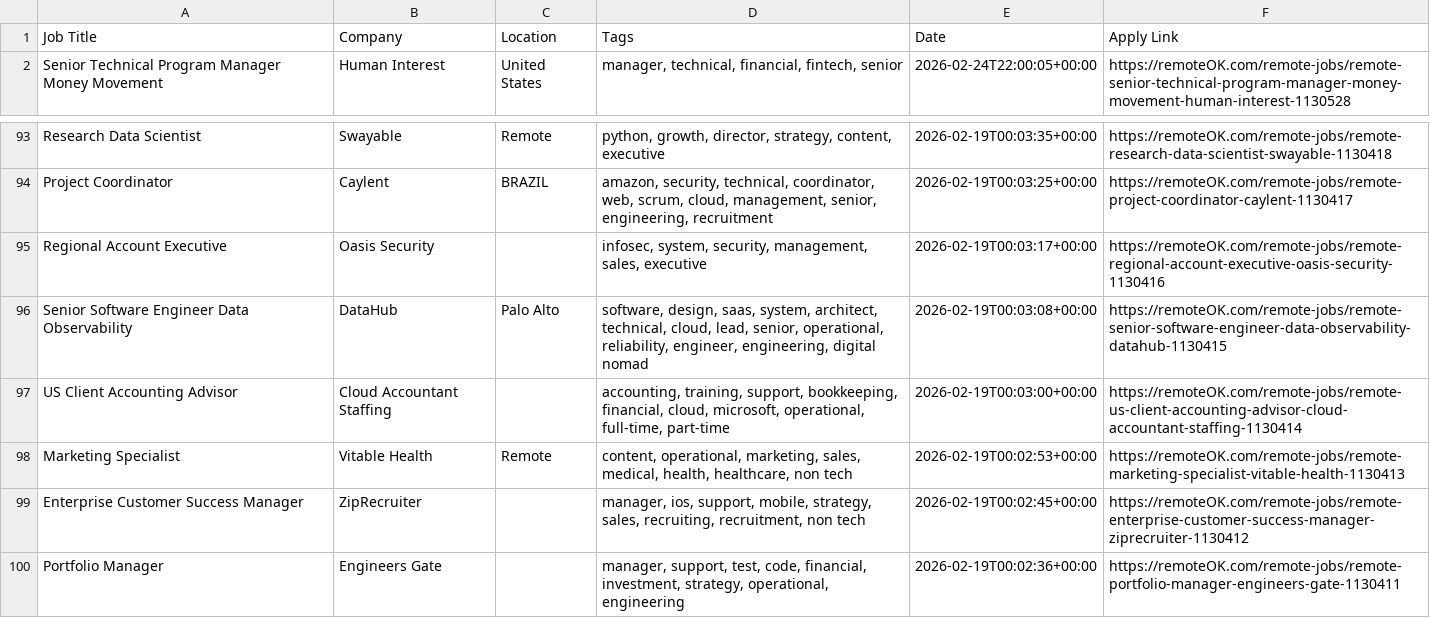
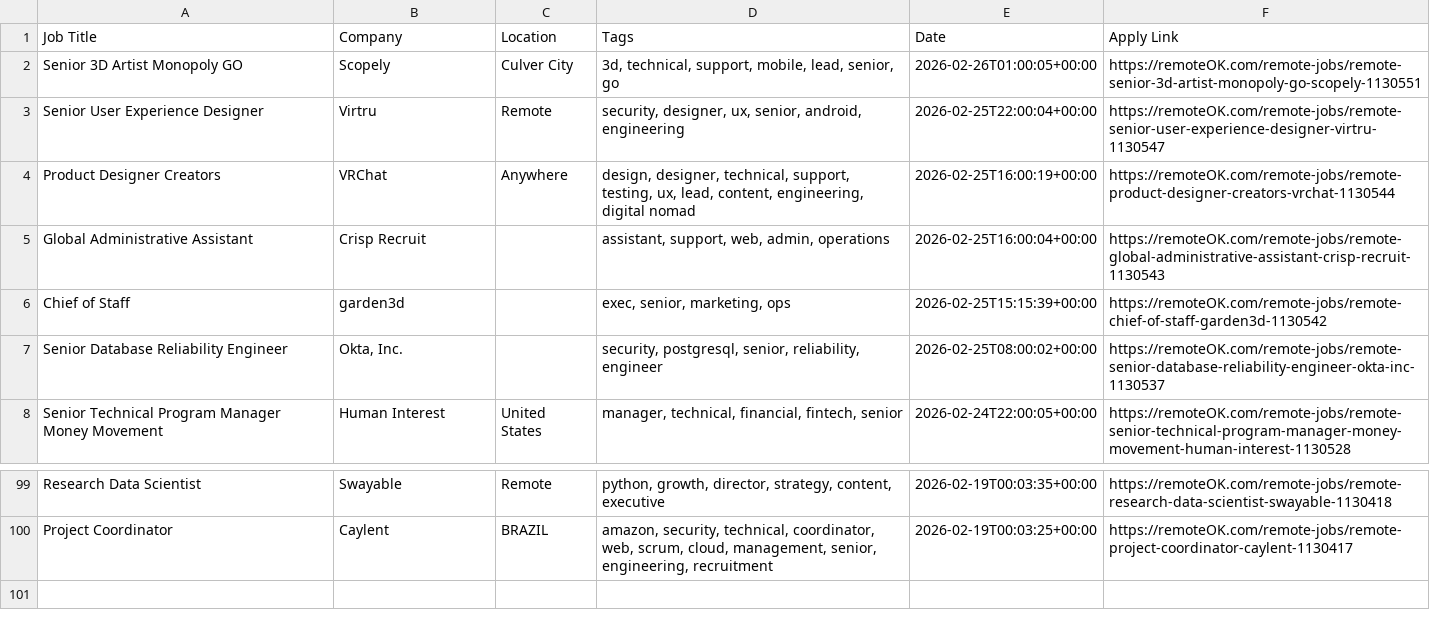
Before and after one commit to naveencoding75/job-market-pulse-2026, a CSV file: public/remote_jobs_live.csv, drawn as a sheet; only a part is shown, gaps mark what is left out.

```diff
--- a/public/remote_jobs_live.csv
+++ b/public/remote_jobs_live.csv
@@ -1,2 +1,8 @@
 Job Title,Company,Location,Tags,Date,Apply Link
+Senior 3D Artist Monopoly GO,Scopely,Culver City,"3d, technical, support, mobile, lead, senior, go",2026-02-26T01:00:05+00:00,https://remoteOK.com/remote-jobs/remote-senior-3d-artist-monopoly-go-scopely-1130551
+Senior User Experience Designer,Virtru,Remote,"security, designer, ux, senior, android, engineering",2026-02-25T22:00:04+00:00,https://remoteOK.com/remote-jobs/remote-senior-user-experience-designer-virtru-1130547
+Product Designer Creators,VRChat,Anywhere,"design, designer, technical, support, testing, ux, lead, content, engineering, digital nomad",2026-02-25T16:00:19+00:00,https://remoteOK.com/remote-jobs/remote-product-designer-creators-vrchat-1130544
+Global Administrative Assistant,Crisp Recruit,,"assistant, support, web, admin, operations",2026-02-25T16:00:04+00:00,https://remoteOK.com/remote-jobs/remote-global-administrative-assistant-crisp-recruit-1130543
+Chief of Staff,garden3d,,"exec, senior, marketing, ops",2026-02-25T15:15:39+00:00,https://remoteOK.com/remote-jobs/remote-chief-of-staff-garden3d-1130542
+Senior Database Reliability Engineer,"Okta, Inc.",,"security, postgresql, senior, reliability, engineer",2026-02-25T08:00:02+00:00,https://remoteOK.com/remote-jobs/remote-senior-database-reliability-engineer-okta-inc-1130537
 Senior Technical Program Manager Money Movement,Human Interest,United States,"manager, technical, financial, fintech, senior",2026-02-24T22:00:05+00:00,https://remoteOK.com/remote-jobs/remote-senior-technical-program-manager-money-movement-human-interest-1130528
@@ -94,7 +100 @@ Research Data Scientist,Swayable,Remote,"python, growth, director, strategy, con
 Project Coordinator,Caylent,BRAZIL,"amazon, security, technical, coordinator, web, scrum, cloud, management, senior, engineering, recruitment",2026-02-19T00:03:25+00:00,https://remoteOK.com/remote-jobs/remote-project-coordinator-caylent-1130417
-Regional Account Executive,Oasis Security,,"infosec, system, security, management, sales, executive",2026-02-19T00:03:17+00:00,https://remoteOK.com/remote-jobs/remote-regional-account-executive-oasis-security-1130416
-Senior Software Engineer Data Observability,DataHub,Palo Alto,"software, design, saas, system, architect, technical, cloud, lead, senior, operational, reliability, engineer, engineering, digital nomad",2026-02-19T00:03:08+00:00,https://remoteOK.com/remote-jobs/remote-senior-software-engineer-data-observability-datahub-1130415
-US Client Accounting Advisor,Cloud Accountant Staffing,,"accounting, training, support, bookkeeping, financial, cloud, microsoft, operational, full-time, part-time",2026-02-19T00:03:00+00:00,https://remoteOK.com/remote-jobs/remote-us-client-accounting-advisor-cloud-accountant-staffing-1130414
-Marketing Specialist,Vitable Health,Remote,"content, operational, marketing, sales, medical, health, healthcare, non tech",2026-02-19T00:02:53+00:00,https://remoteOK.com/remote-jobs/remote-marketing-specialist-vitable-health-1130413
-Enterprise Customer Success Manager,ZipRecruiter,,"manager, ios, support, mobile, strategy, sales, recruiting, recruitment, non tech",2026-02-19T00:02:45+00:00,https://remoteOK.com/remote-jobs/remote-enterprise-customer-success-manager-ziprecruiter-1130412
-Portfolio Manager,Engineers Gate,,"manager, support, test, code, financial, investment, strategy, operational, engineering",2026-02-19T00:02:36+00:00,https://remoteOK.com/remote-jobs/remote-portfolio-manager-engineers-gate-1130411
```
